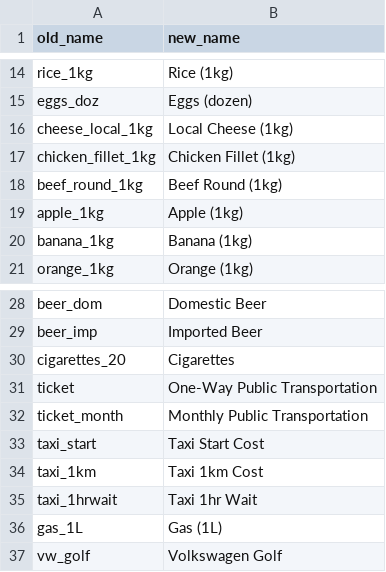
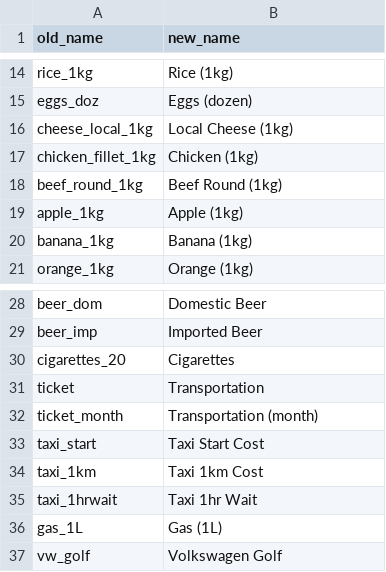
Before and after one commit to freinric/Dashboard_Cost-of-living, a CSV file: data/processed/data_new_names.csv, drawn as a sheet; only a part is shown, gaps mark what is left out; the diff covers the shown part only.

Commit message:
now slider has sentence AND variables names are cleaner

```diff
--- a/data/processed/data_new_names.csv
+++ b/data/processed/data_new_names.csv
@@ -16,3 +16,3 @@ eggs_doz,Eggs (dozen)
 cheese_local_1kg,Local Cheese (1kg)
-chicken_fillet_1kg,Chicken Fillet (1kg)
+chicken_fillet_1kg,Chicken (1kg)
 beef_round_1kg,Beef Round (1kg)
@@ -30,4 +30,4 @@ beer_imp,Imported Beer
 cigarettes_20,Cigarettes
-ticket,One-Way Public Transportation
-ticket_month,Monthly Public Transportation
+ticket,Transportation
+ticket_month,Transportation (month)
 taxi_start,Taxi Start Cost
```
Also changed, not shown: 14 edited cells elsewhere in this file, 1 other file.
